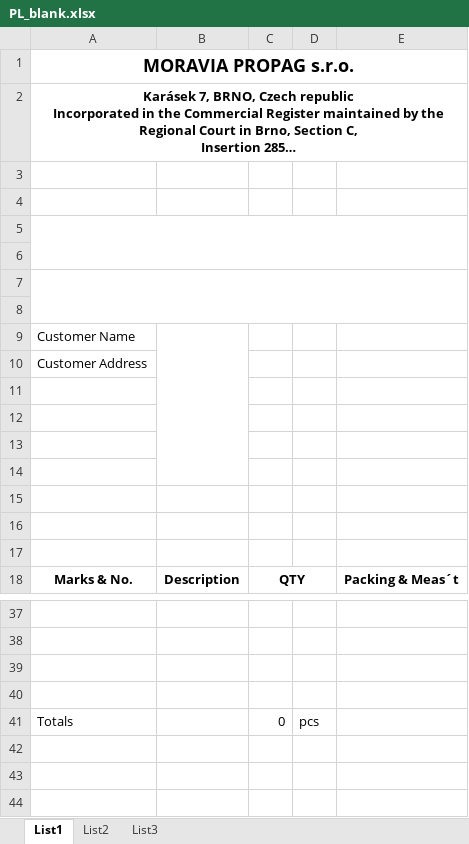
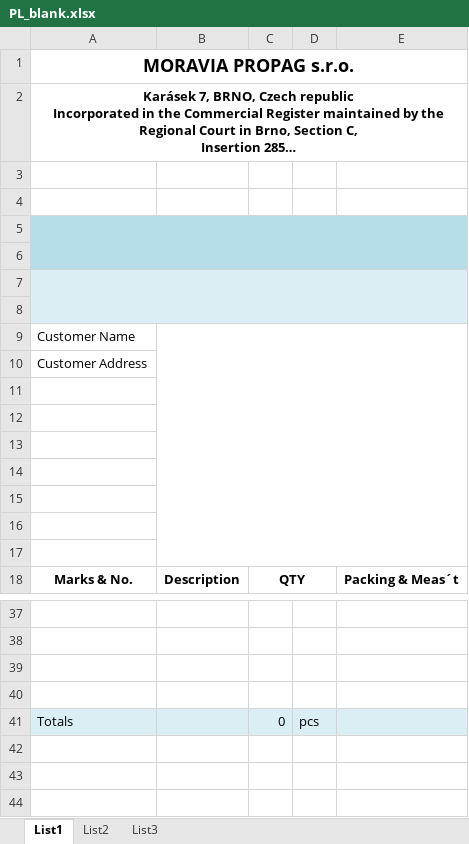
Before and after one commit to Ex4m/Invoice-to-packing-list-convertor, an Excel workbook: PL_blank.xlsx, sheet List1, drawn as a sheet; only a part is shown, gaps mark what is left out; long unchanged cells end in …; values as stored, in another font and other column widths than the file's, no borders; the diff names each change by its address in the sheet, - before the commit and + after, or states it on an @@ line.

```diff
--- a/PL_blank.xlsx (sheet List1)
+++ b/PL_blank.xlsx (sheet List1)
-A5:E6 fill: none
+A5:E6 fill: #B7DEE8
-A7:E8 fill: none
+A7:E8 fill: #DBEEF4
-B9:B14 merged
+B9:E17 merged
-A41:E41 fill: none
+A41:E41 fill: #DBEEF4
```
Also changed, not shown: 2 other files.
